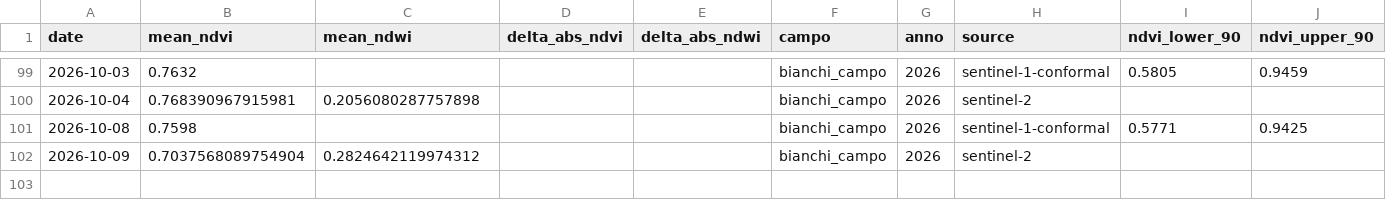
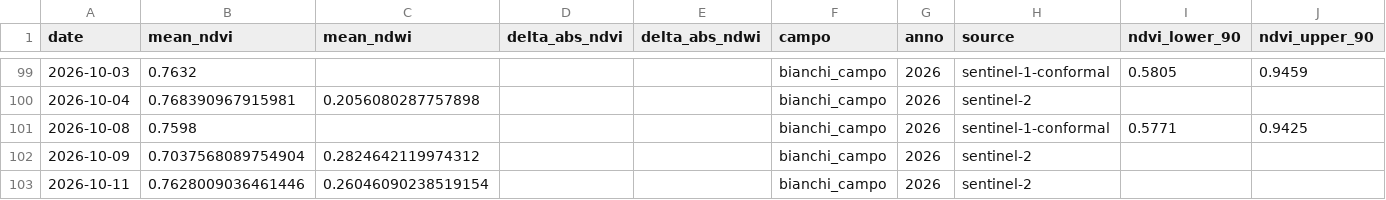
Before and after one commit to tommasobattistini/pascoli-data, a CSV file: ndvi/ndvi_bianchi_campo_2026.csv, drawn as a sheet; only a part is shown, gaps mark what is left out; rows hold the shown columns only; the diff names each change by its address in the sheet, - before the commit and + after, or states it on an @@ line.

```diff
--- a/ndvi/ndvi_bianchi_campo_2026.csv
+++ b/ndvi/ndvi_bianchi_campo_2026.csv
+row 103: 2026-10-11 | 0.7628009036461446 | 0.26046090238519154 |  |  | bianchi_campo | 2026 | sentinel-2
```
Also changed, not shown: ndvi/ndvi_pascolo_1_2026.csv, ndvi/ndvi_pascolo_2_2026.csv, 28 other files.
